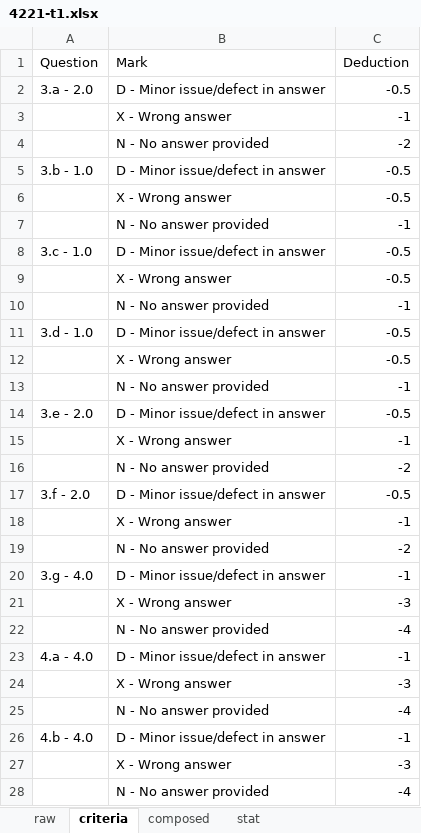
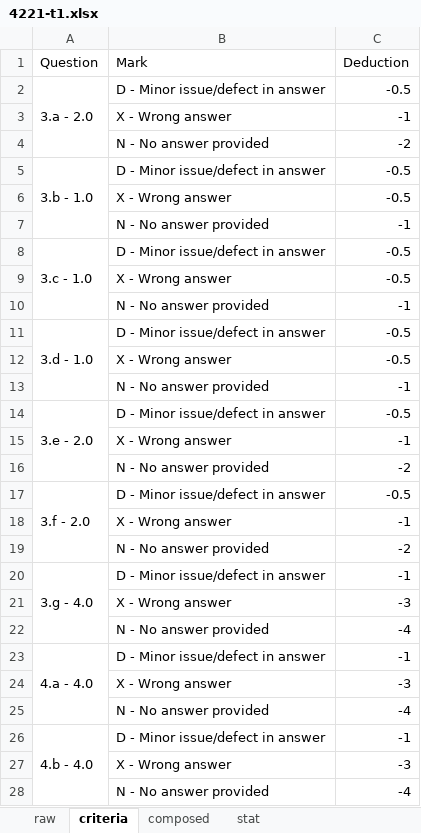
Before and after one commit to mark-h-meng/BT5110-tutorials, an Excel workbook: scripts/4221-t1.xlsx, sheet criteria, drawn as a sheet; values as stored, in another font and other column widths than the file's, no borders; the diff names each change by its address in the sheet, - before the commit and + after, or states it on an @@ line.

```diff
--- a/scripts/4221-t1.xlsx (sheet criteria)
+++ b/scripts/4221-t1.xlsx (sheet criteria)
+A2:A4 merged
+A5:A7 merged
+A8:A10 merged
+A11:A13 merged
+A14:A16 merged
+A17:A19 merged
+A20:A22 merged
+A23:A25 merged
+A26:A28 merged
```
Also changed, not shown: sheet composed, formulas that keep their value.
